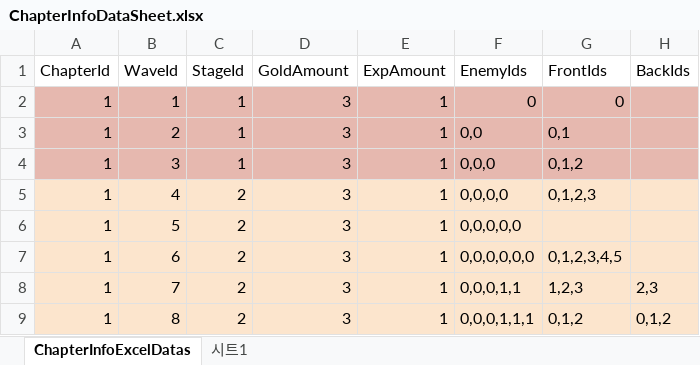
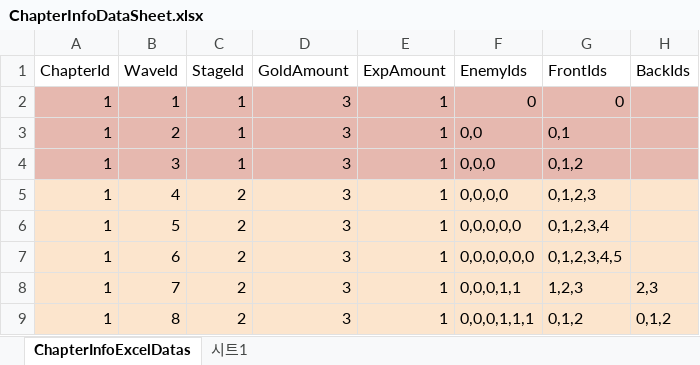
Before and after one commit to jwkim9612/Synergy-Dungeon, an Excel workbook: Assets/Shared/ExcelImporter/Excels/Chapter/ChapterInfoDataSheet.xlsx, sheet ChapterInfoExcelDatas, drawn as a sheet; only a part is shown; values as stored, in another font and other column widths than the file's, no borders; charts and pictures not drawn; the diff names each change by its address in the sheet, - before the commit and + after, or states it on an @@ line.

```diff
--- a/Assets/Shared/ExcelImporter/Excels/Chapter/ChapterInfoDataSheet.xlsx (sheet ChapterInfoExcelDatas)
+++ b/Assets/Shared/ExcelImporter/Excels/Chapter/ChapterInfoDataSheet.xlsx (sheet ChapterInfoExcelDatas)
-G6 (FrontIds): (empty)
+G6 (FrontIds): 0,1,2,3,4
```
Also changed, not shown: charts or pictures, Assets/Shared/ExcelImporter/Excels/Player/PotionDataSheet.xlsx, 34 other files.
